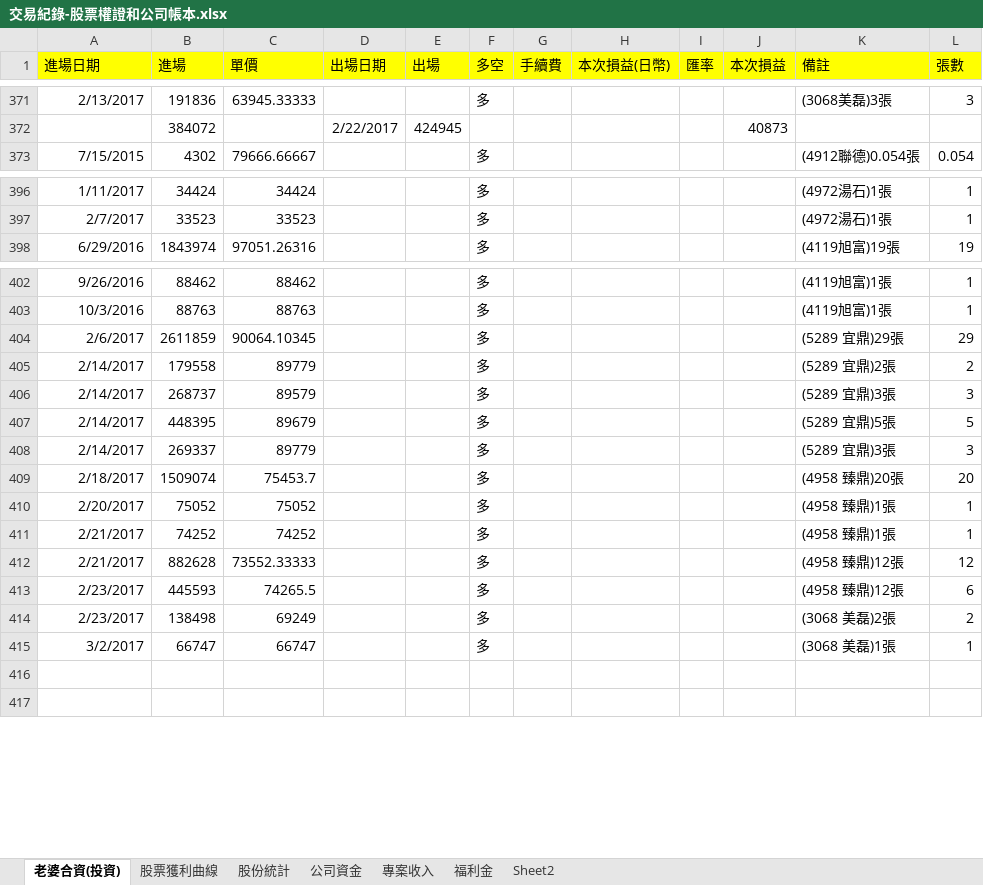
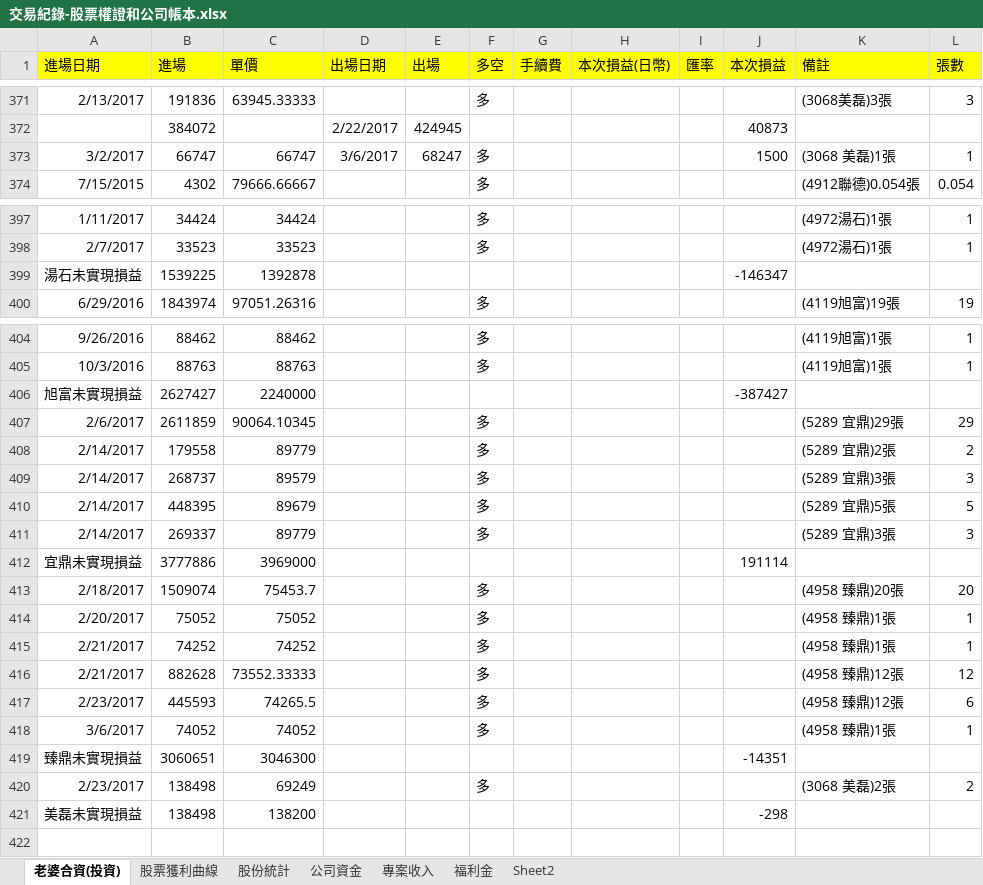
Before and after one commit to dada2cindy/tradeuse-dada2cindy, an Excel workbook: 交易紀錄/交易紀錄-股票權證和公司帳本.xlsx, sheet 老婆合資(投資), drawn as a sheet; only a part is shown, gaps mark what is left out; values as stored, in another font and other column widths than the file's, no borders; removed rows and columns are numbered as before the commit, all else as after; the diff names each change by its address in the sheet, - before the commit and + after, or states it on an @@ line.

```diff
--- a/交易紀錄/交易紀錄-股票權證和公司帳本.xlsx (sheet 老婆合資(投資))
+++ b/交易紀錄/交易紀錄-股票權證和公司帳本.xlsx (sheet 老婆合資(投資))
+row 373: 3/2/2017 | 66747 | 66747 | 3/6/2017 | 68247 | 多 |  |  |  | 1500 | (3068 美磊)1張 | 1
+row 399: 湯石未實現損益 | 1539225 | 1392878 |  |  |  |  |  |  | -146347
+row 406: 旭富未實現損益 | 2627427 | 2240000 |  |  |  |  |  |  | -387427
+row 412: 宜鼎未實現損益 | 3777886 | 3969000 |  |  |  |  |  |  | 191114
+row 418: 3/6/2017 | 74052 | 74052 |  |  | 多 |  |  |  |  | (4958 臻鼎)1張 | 1
+row 419: 臻鼎未實現損益 | 3060651 | 3046300 |  |  |  |  |  |  | -14351
-row 415: 3/2/2017 | 66747 | 66747 |  |  | 多 |  |  |  |  | (3068 美磊)1張 | 1
-row 421: (empty)
+row 421: 美磊未實現損益 | 138498 | 138200 |  |  |  |  |  |  | -298
```
Also changed, not shown: sheet 股票獲利曲線, sheet 股份統計, formulas that keep their value, charts or pictures, 交易紀錄/信用貸款.xlsx.
